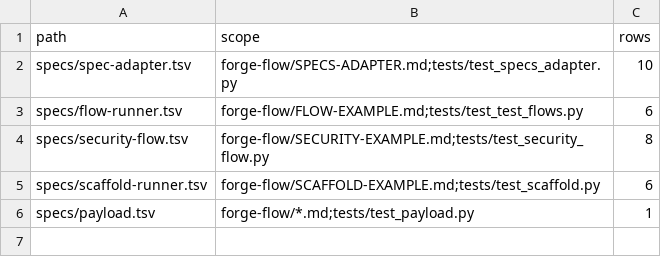
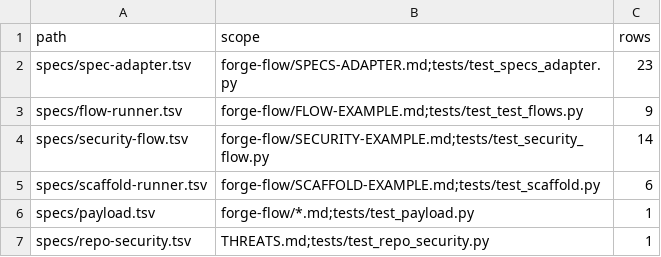
Before and after one commit to GuidanceStudio/forge-flow, a TSV file: specs/INDEX.tsv, drawn as a sheet.

```diff
--- a/specs/INDEX.tsv
+++ b/specs/INDEX.tsv
@@ -1,6 +1,7 @@
 path	scope	rows
-specs/spec-adapter.tsv	forge-flow/SPECS-ADAPTER.md;tests/test_specs_adapter.py	10
-specs/flow-runner.tsv	forge-flow/FLOW-EXAMPLE.md;tests/test_test_flows.py	6
-specs/security-flow.tsv	forge-flow/SECURITY-EXAMPLE.md;tests/test_security_flow.py	8
+specs/spec-adapter.tsv	forge-flow/SPECS-ADAPTER.md;tests/test_specs_adapter.py	23
+specs/flow-runner.tsv	forge-flow/FLOW-EXAMPLE.md;tests/test_test_flows.py	9
+specs/security-flow.tsv	forge-flow/SECURITY-EXAMPLE.md;tests/test_security_flow.py	14
 specs/scaffold-runner.tsv	forge-flow/SCAFFOLD-EXAMPLE.md;tests/test_scaffold.py	6
 specs/payload.tsv	forge-flow/*.md;tests/test_payload.py	1
+specs/repo-security.tsv	THREATS.md;tests/test_repo_security.py	1
```
Also changed, not shown: specs/flow-runner.tsv, specs/security-flow.tsv, 4 other files.
